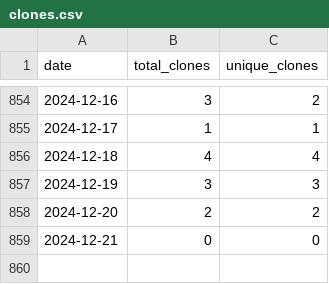
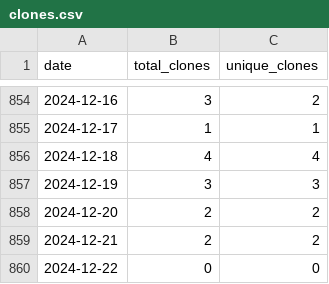
Before and after one commit to wumphlett/COMP-5120, a CSV file: .traffic/clones.csv, drawn as a sheet; only a part is shown, gaps mark what is left out.

Commit message:
Updating repository traffic

```diff
--- a/.traffic/clones.csv
+++ b/.traffic/clones.csv
@@ -858,2 +858,3 @@ date,total_clones,unique_clones
 2024-12-20,2,2
-2024-12-21,0,0
+2024-12-21,2,2
+2024-12-22,0,0
```
Also changed, not shown: .traffic/views.csv, 3 other files.
